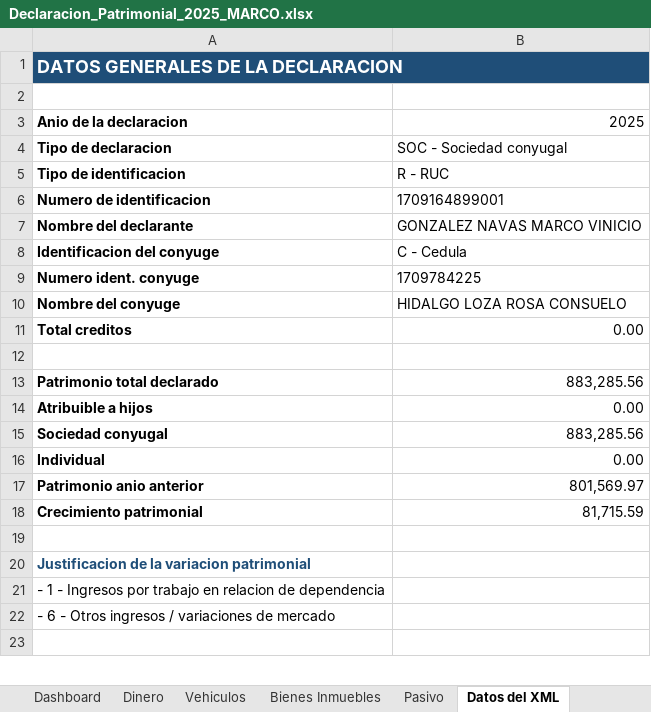
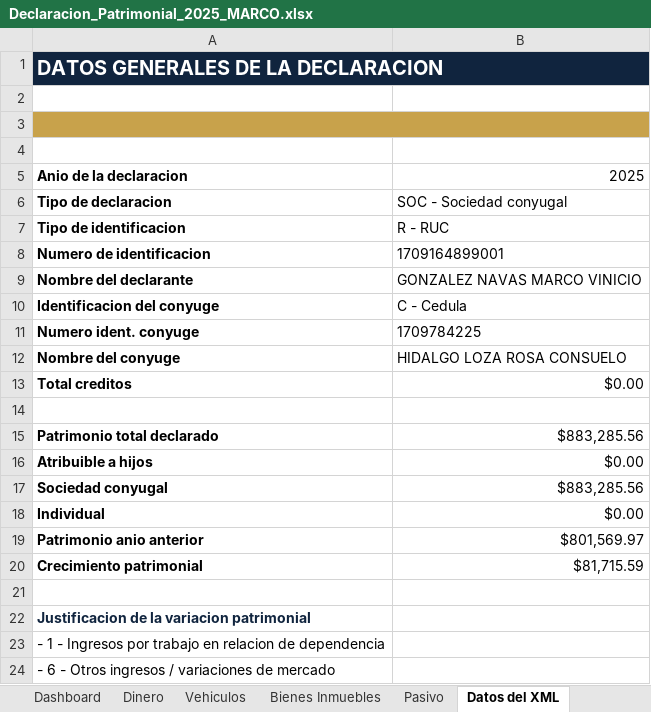
Before and after one commit to jcalupinia/auditbrain-python-runner, an Excel workbook: tools/Declaracion_Patrimonial_2025_MARCO.xlsx, sheet Datos del XML, drawn as a sheet; only a part is shown; the shorter side is filled out with more unchanged rows; values as stored, in another font and other column widths than the file's, no borders; addresses are those after the commit; the diff names each change by its address in the sheet, - before the commit and + after, or states it on an @@ line.

```diff
--- a/tools/Declaracion_Patrimonial_2025_MARCO.xlsx (sheet Datos del XML)
+++ b/tools/Declaracion_Patrimonial_2025_MARCO.xlsx (sheet Datos del XML)
-A1 fill: #1F4E78
+A1 fill: #10243E, text size: larger
+row 3: (empty)
+row 4: (empty)
-B13: 0.00
+B13: $0.00
-B15: 883,285.56
+B15: $883,285.56
-B16: 0.00
+B16: $0.00
-B17: 883,285.56
+B17: $883,285.56
-B18: 0.00
+B18: $0.00
-B19: 801,569.97
+B19: $801,569.97
-B20: 81,715.59
+B20: $81,715.59
-A22 text colour: #1F4E78
+A22 text colour: #10243E
```
Also changed, not shown: sheet Dashboard, sheet Bienes Inmuebles, sheet Dinero, sheet Vehiculos, sheet Pasivo, charts or pictures, 1 other file.
